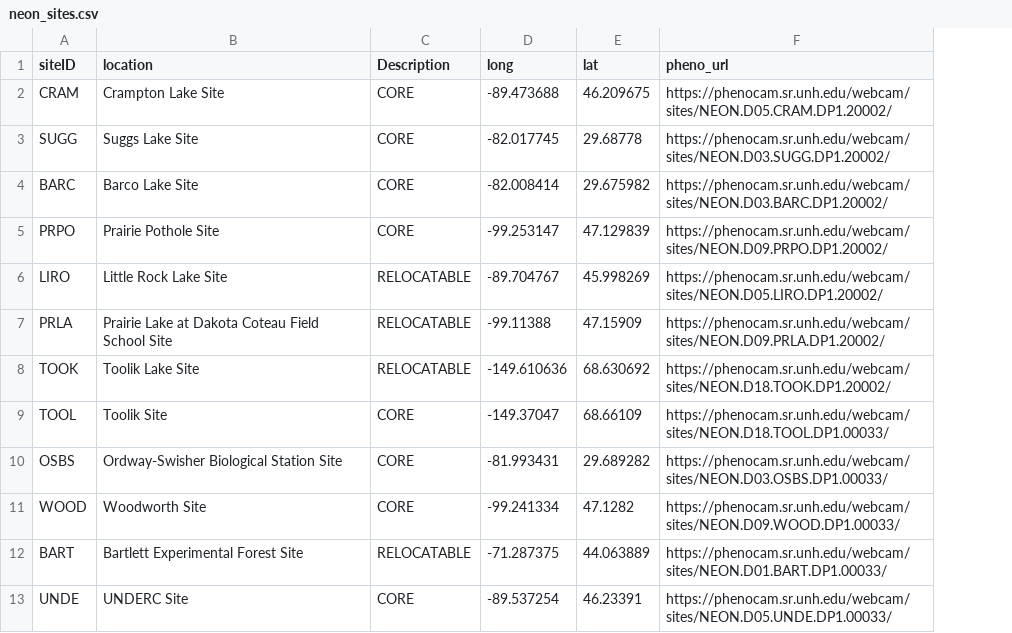
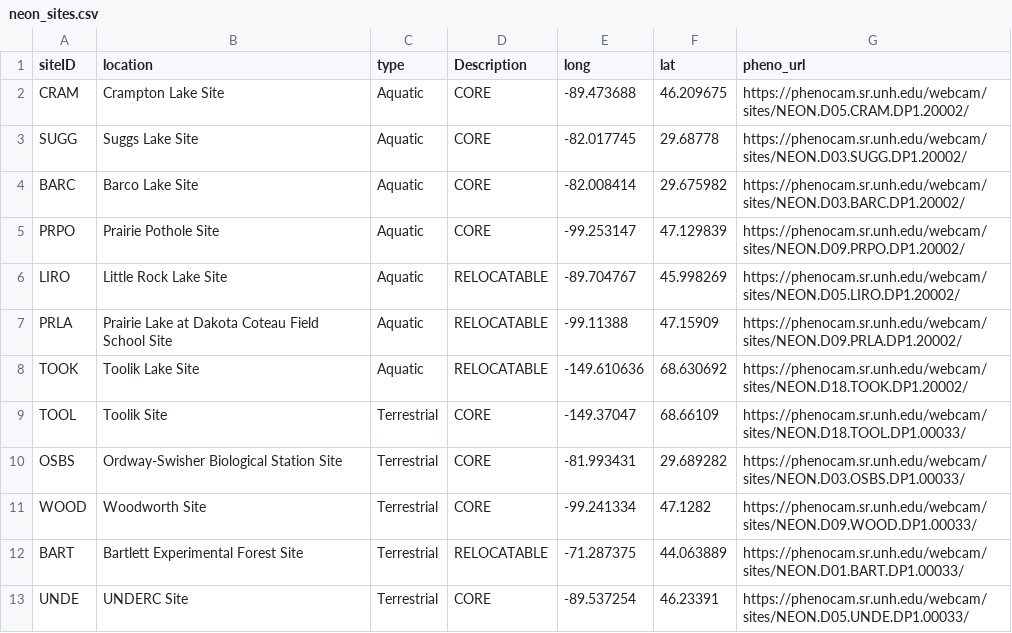
Before and after one commit to MacrosystemsEDDIE/module5, a CSV file: data/neon_sites.csv, drawn as a sheet; the diff names each change by its address in the sheet, - before the commit and + after, or states it on an @@ line.

Commit message:
Added type column

```diff
--- a/data/neon_sites.csv
+++ b/data/neon_sites.csv
+column C (type), rows 2-13: Aquatic | Aquatic | Aquatic | Aquatic | Aquatic | Aquatic | Aquatic | Terrestrial | Terrestrial | Terrestrial | Terrestrial | Terrestrial
```
